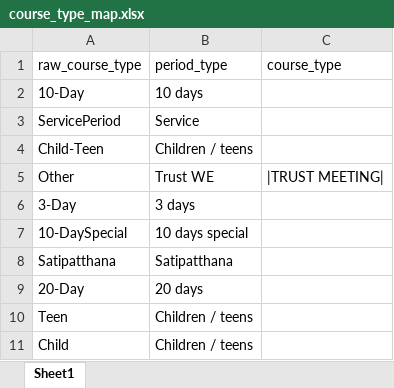
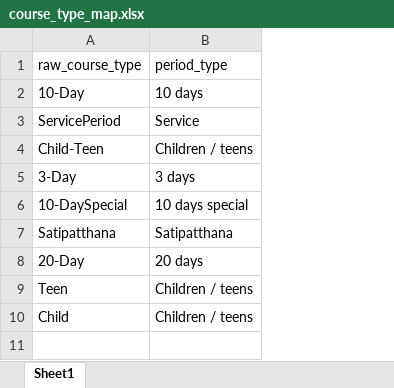
Before and after one commit to s66erge/entan-mkdocs, an Excel workbook: data/course_type_map.xlsx, sheet Sheet1, drawn as a sheet; values as stored, in another font and other column widths than the file's, no borders; removed rows and columns are numbered as before the commit, all else as after; the diff names each change by its address in the sheet, - before the commit and + after, or states it on an @@ line.

Commit message:
get dhamma.org "Other" from other_course in central db

```diff
--- a/data/course_type_map.xlsx (sheet Sheet1)
+++ b/data/course_type_map.xlsx (sheet Sheet1)
-column C (course_type), empty
-row 5: Other | Trust WE | |TRUST MEETING
```
Also changed, not shown: 5 other files.
